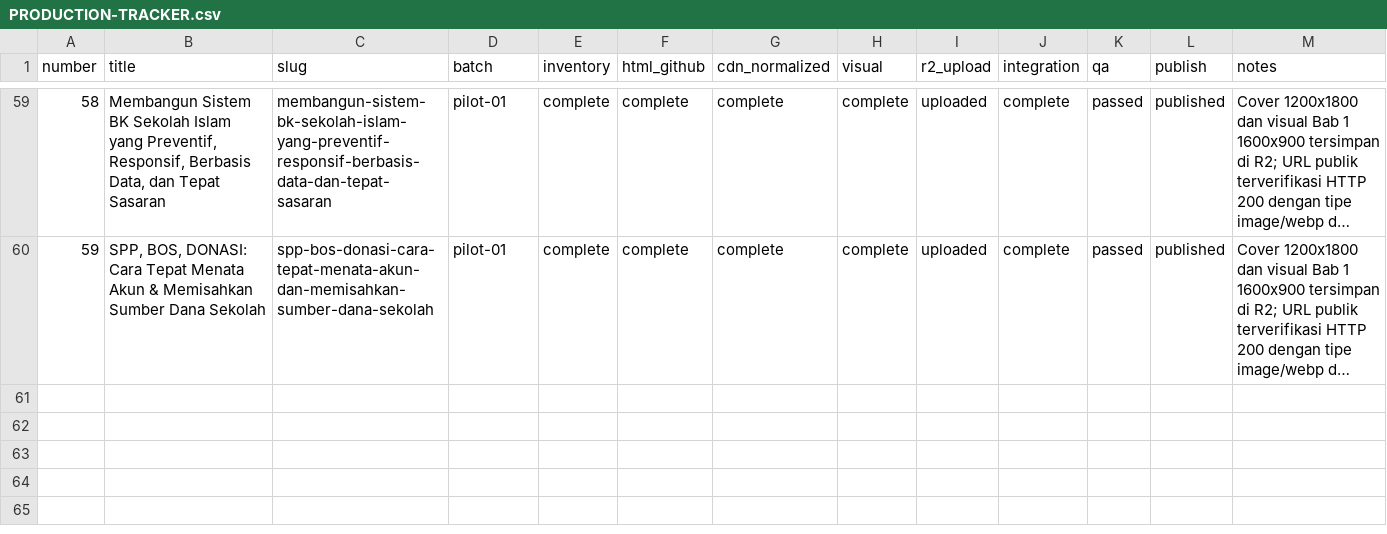
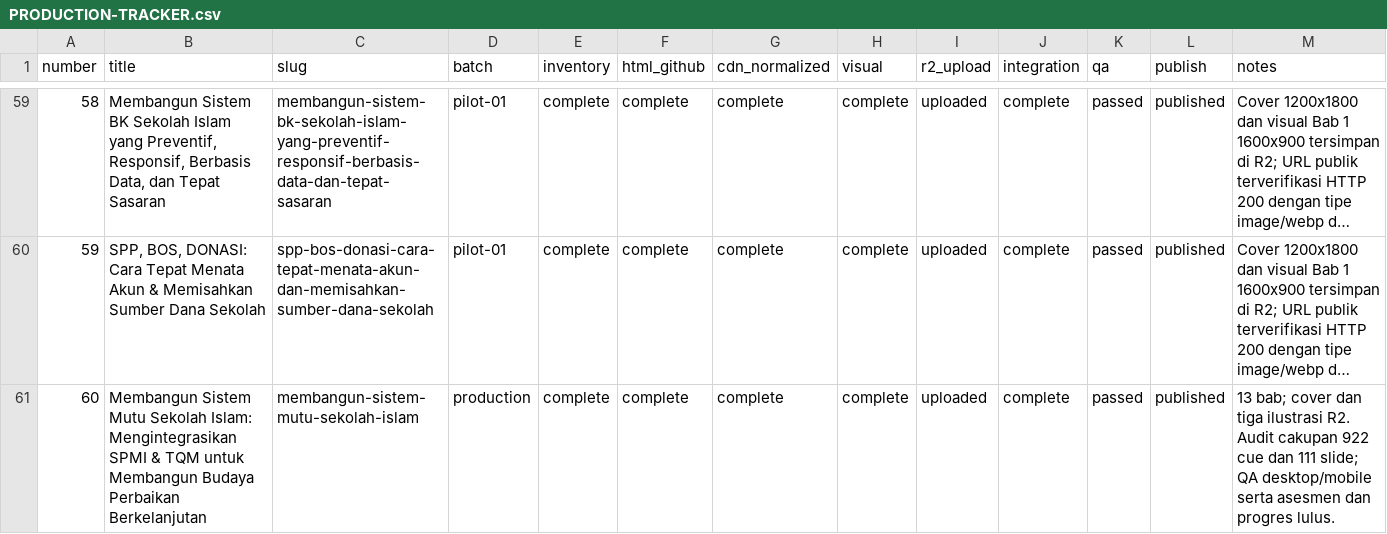
Before and after one commit to MuhammadFuad81/ebook-interaktif-edumind, a CSV file: PRODUCTION-TRACKER.csv, drawn as a sheet; only a part is shown, gaps mark what is left out; long unchanged cells end in …; the diff names each change by its address in the sheet, - before the commit and + after, or states it on an @@ line.

Commit message:
Add ebook 060 integrating Islamic school SPMI and TQM

```diff
--- a/PRODUCTION-TRACKER.csv
+++ b/PRODUCTION-TRACKER.csv
+row 61: 60 | Membangun Sistem Mutu Sekolah Islam: Mengintegrasikan SPMI & TQM untuk Membangun Budaya Perbaikan Berkelanjutan | membangun-sistem-mutu-sekolah-islam | production | complete | complete | complete | complete | uploaded | complete | passed | published | 13 bab; cover dan tiga ilustrasi R2. Audit cakupan 922 cue dan 111 slide; QA desktop/mobile serta asesmen dan progres lulus.
```
Also changed, not shown: 11 other files.
